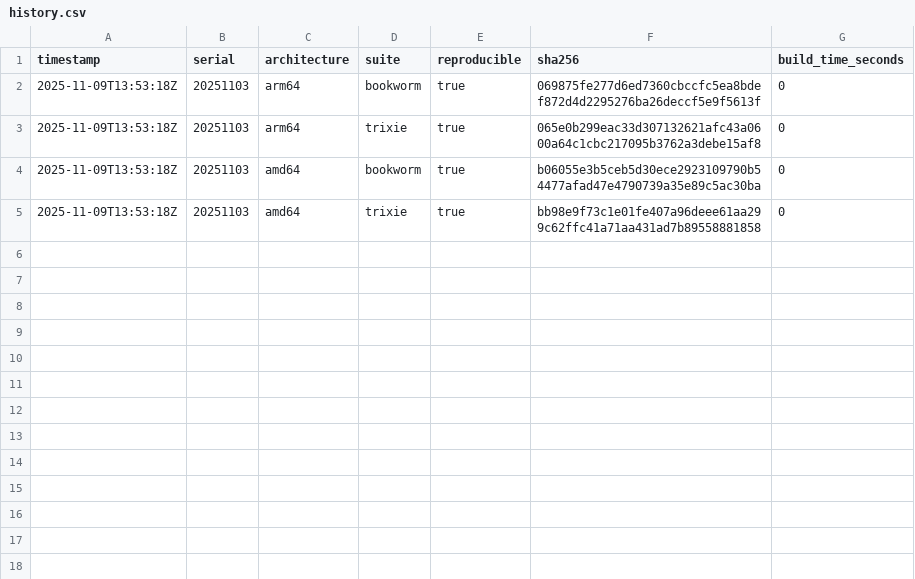
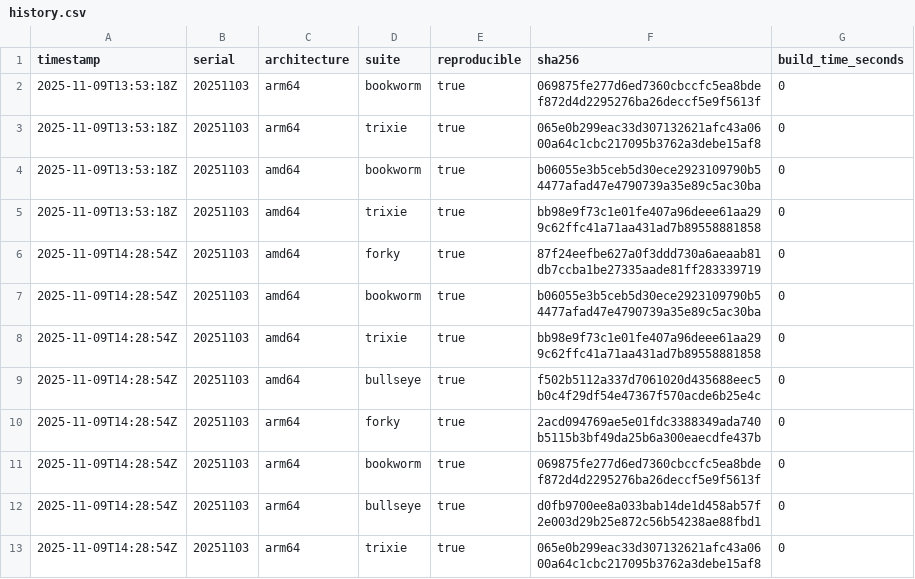
Before and after one commit to sheurich/debian-repro, a CSV file: dashboard/data/history.csv, drawn as a sheet; the diff names each change by its address in the sheet, - before the commit and + after, or states it on an @@ line.

```diff
--- a/dashboard/data/history.csv
+++ b/dashboard/data/history.csv
+row 6: 2025-11-09T14:28:54Z | 20251103 | amd64 | forky | true | 87f24eefbe627a0f3ddd730a6aeaab81db7ccba1be27335aade81ff283339719 | 0
+row 7: 2025-11-09T14:28:54Z | 20251103 | amd64 | bookworm | true | b06055e3b5ceb5d30ece2923109790b54477afad47e4790739a35e89c5ac30ba | 0
+row 8: 2025-11-09T14:28:54Z | 20251103 | amd64 | trixie | true | bb98e9f73c1e01fe407a96deee61aa299c62ffc41a71aa431ad7b89558881858 | 0
+row 9: 2025-11-09T14:28:54Z | 20251103 | amd64 | bullseye | true | f502b5112a337d7061020d435688eec5b0c4f29df54e47367f570acde6b25e4c | 0
+row 10: 2025-11-09T14:28:54Z | 20251103 | arm64 | forky | true | 2acd094769ae5e01fdc3388349ada740b5115b3bf49da25b6a300eaecdfe437b | 0
+row 11: 2025-11-09T14:28:54Z | 20251103 | arm64 | bookworm | true | 069875fe277d6ed7360cbccfc5ea8bdef872d4d2295276ba26deccf5e9f5613f | 0
+row 12: 2025-11-09T14:28:54Z | 20251103 | arm64 | bullseye | true | d0fb9700ee8a033bab14de1d458ab57f2e003d29b25e872c56b54238ae88fbd1 | 0
+row 13: 2025-11-09T14:28:54Z | 20251103 | arm64 | trixie | true | 065e0b299eac33d307132621afc43a0600a64c1cbc217095b3762a3debe15af8 | 0
```
Also changed, not shown: dashboard/data/latest.csv, 3 other files.
